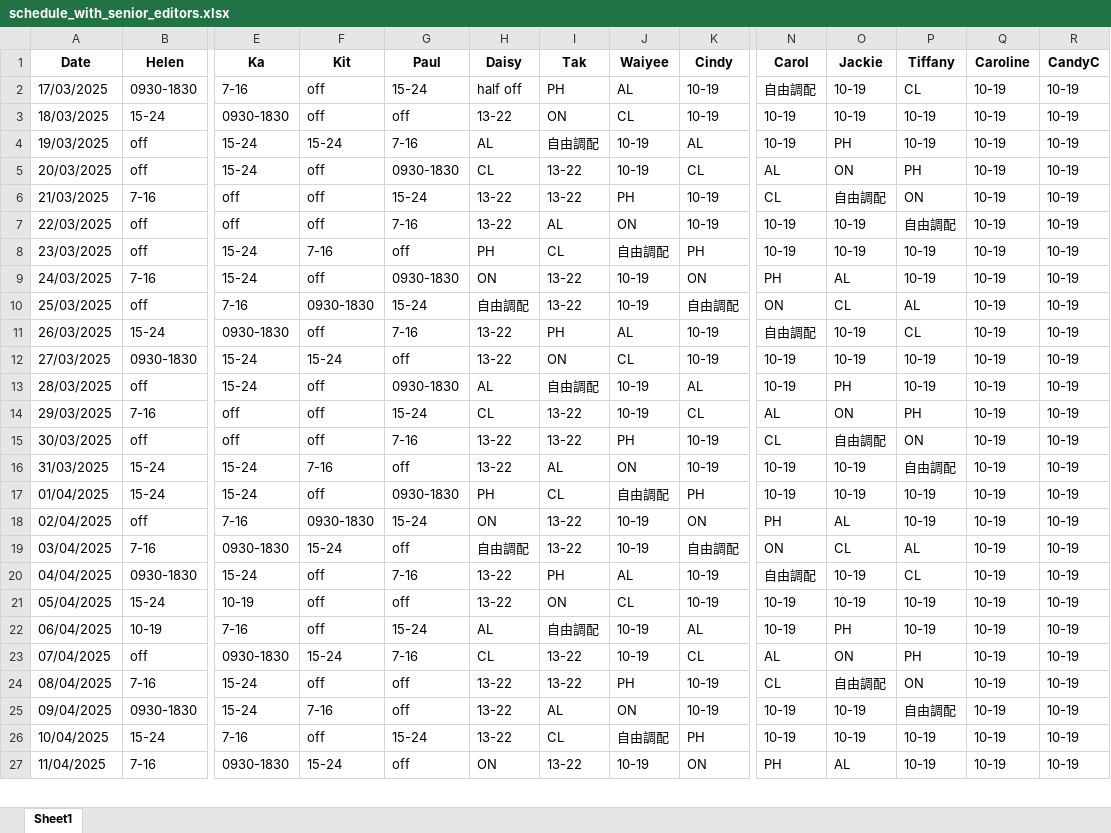
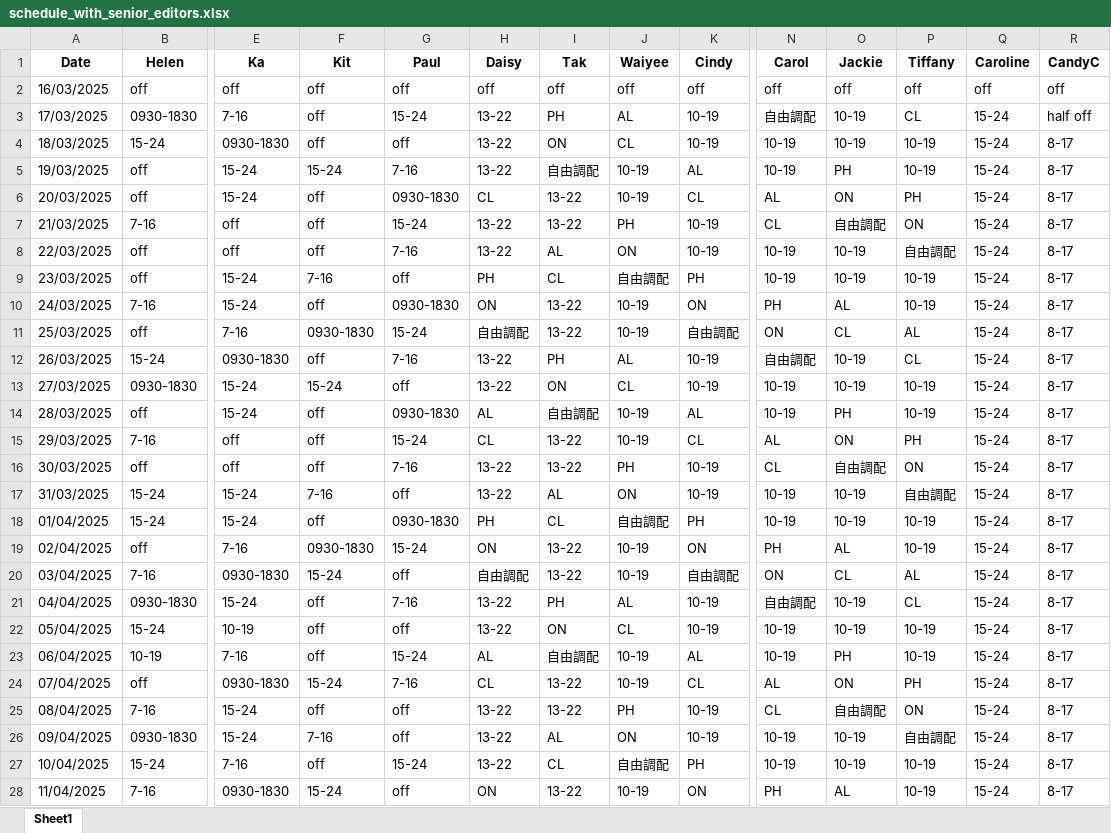
Before and after one commit to AiroGriefwind/ScheduleMaker, an Excel workbook: schedule_with_senior_editors.xlsx, sheet Sheet1, drawn as a sheet; only a part is shown, gaps mark what is left out; values as stored, in another font and other column widths than the file's, no borders; addresses are those after the commit; rows hold the shown columns only; the diff covers the shown part only; the diff names each change by its address in the sheet, - before the commit and + after, or states it on an @@ line.

Commit message:
exporting schedule/availability with file explorer

```diff
--- a/schedule_with_senior_editors.xlsx (sheet Sheet1)
+++ b/schedule_with_senior_editors.xlsx (sheet Sheet1)
+row 2: 16/03/2025 | off | off | off | off | off | off | off | off | off | off | off | off | off
-H3 (Daisy): half off
+H3 (Daisy): 13-22
-Q3:Q28 (Caroline): 10-19
+Q3:Q28 (Caroline): 15-24
-R3 (CandyC): 10-19
+R3 (CandyC): half off
-R4:R28 (CandyC): 10-19
+R4:R28 (CandyC): 8-17
-H5 (Daisy): AL
+H5 (Daisy): 13-22
```
Also changed, not shown: 8 edited cells elsewhere in this sheet, availability_export.xlsx, 6 other files.
